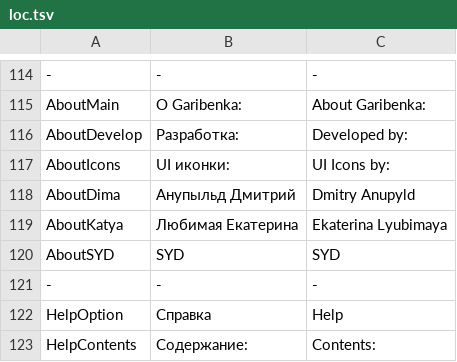
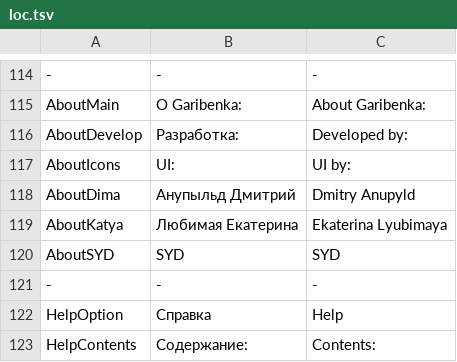
Before and after one commit to anupyldd/garibenka, a TSV file: Garibenka/Settings/loc.tsv, drawn as a sheet; only a part is shown, gaps mark what is left out.

```diff
--- a/Garibenka/Settings/loc.tsv
+++ b/Garibenka/Settings/loc.tsv
@@ -116,3 +116,3 @@ AboutMain	О Garibenka:	About Garibenka:
 AboutDevelop	Разработка:	Developed by:
-AboutIcons	UI иконки:	UI Icons by:
+AboutIcons	UI:	UI by:
 AboutDima	Анупыльд Дмитрий	Dmitry Anupyld
```
Also changed, not shown: 1 other file.
